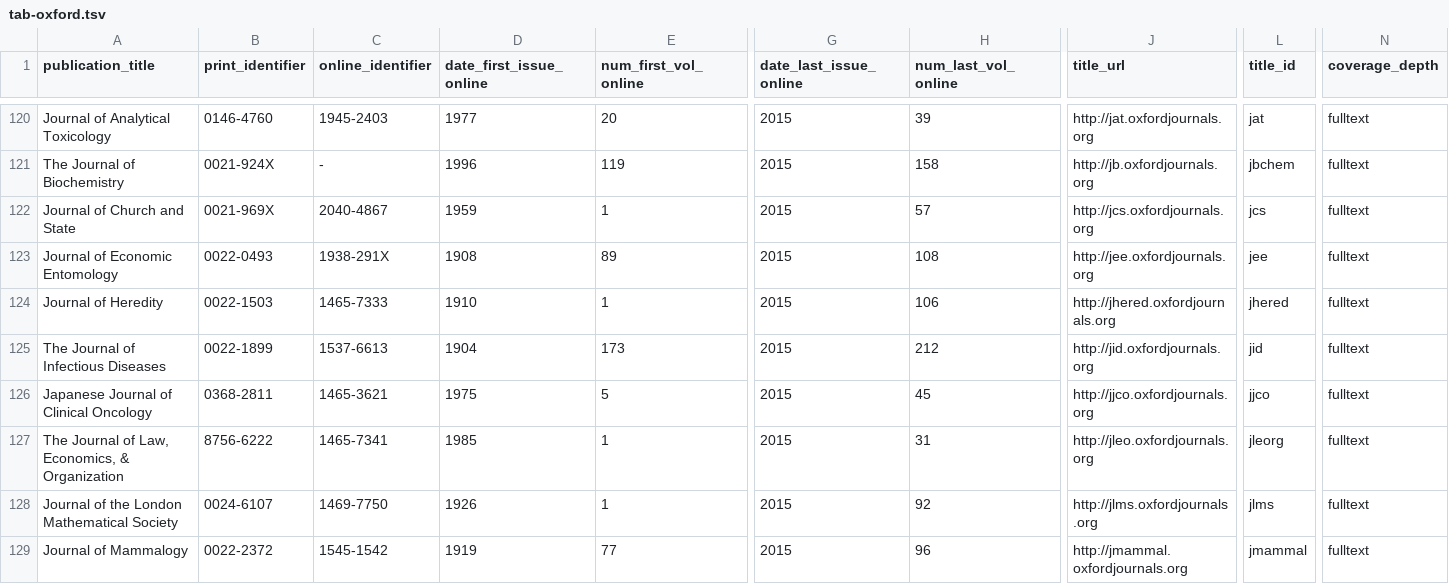
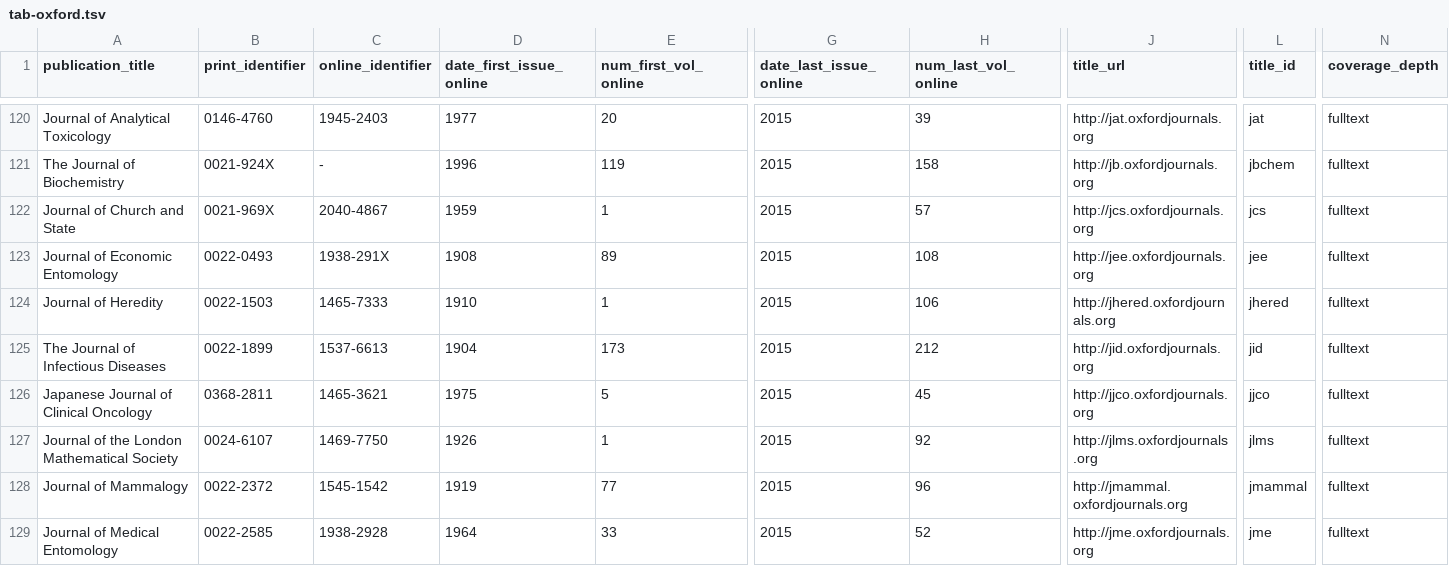
Before and after one commit to liowalter/test-csv, a TSV file: tab-oxford.tsv, drawn as a sheet; only a part is shown, gaps mark what is left out; the shorter side is filled out with more unchanged rows; rows hold the shown columns only; the diff names each change by its address in the sheet, - before the commit and + after, or states it on an @@ line.

Commit message:
test2

```diff
--- a/tab-oxford.tsv
+++ b/tab-oxford.tsv
-row 127: The Journal of Law, Economics, & Organization | 8756-6222 | 1465-7341 | 1985 | 1 | 2015 | 31 | http://jleo.oxfordjournals.org | jleorg | fulltext
```
